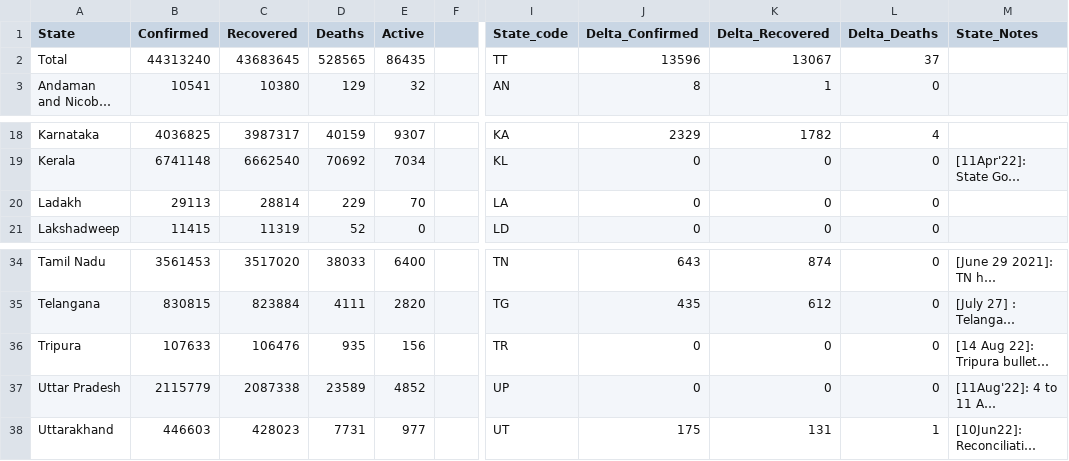
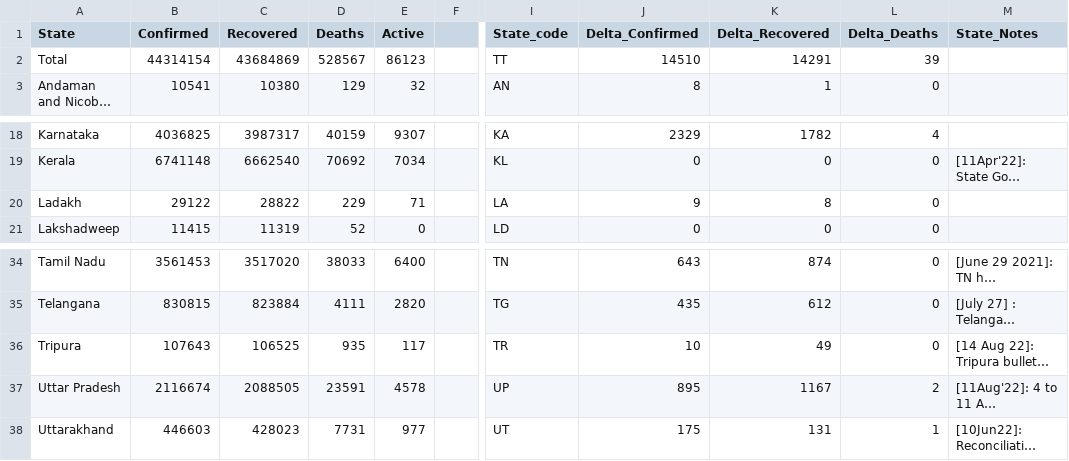
Before and after one commit to datakind-blr/covid19bharat_data, a CSV file: csv/latest/state_wise.csv, drawn as a sheet; only a part is shown, gaps mark what is left out; long unchanged cells end in …; the diff names each change by its address in the sheet, - before the commit and + after, or states it on an @@ line.

Commit message:
data updated on - Fri Aug 19 11:14:42 IST 2022

```diff
--- a/csv/latest/state_wise.csv
+++ b/csv/latest/state_wise.csv
-B2 (Confirmed): 44313240
+B2 (Confirmed): 44314154
-C2 (Recovered): 43683645
+C2 (Recovered): 43684869
-D2 (Deaths): 528565
+D2 (Deaths): 528567
-E2 (Active): 86435
+E2 (Active): 86123
-J2 (Delta_Confirmed): 13596
+J2 (Delta_Confirmed): 14510
-K2 (Delta_Recovered): 13067
+K2 (Delta_Recovered): 14291
-L2 (Delta_Deaths): 37
+L2 (Delta_Deaths): 39
-B20 (Confirmed): 29113
+B20 (Confirmed): 29122
-C20 (Recovered): 28814
+C20 (Recovered): 28822
-E20 (Active): 70
+E20 (Active): 71
-J20 (Delta_Confirmed): 0
+J20 (Delta_Confirmed): 9
-K20 (Delta_Recovered): 0
+K20 (Delta_Recovered): 8
-B36 (Confirmed): 107633
+B36 (Confirmed): 107643
-C36 (Recovered): 106476
+C36 (Recovered): 106525
-E36 (Active): 156
+E36 (Active): 117
-J36 (Delta_Confirmed): 0
+J36 (Delta_Confirmed): 10
-K36 (Delta_Recovered): 0
+K36 (Delta_Recovered): 49
-B37 (Confirmed): 2115779
+B37 (Confirmed): 2116674
-C37 (Recovered): 2087338
+C37 (Recovered): 2088505
-D37 (Deaths): 23589
+D37 (Deaths): 23591
-E37 (Active): 4852
+E37 (Active): 4578
-J37 (Delta_Confirmed): 0
+J37 (Delta_Confirmed): 895
-K37 (Delta_Recovered): 0
+K37 (Delta_Recovered): 1167
-L37 (Delta_Deaths): 0
+L37 (Delta_Deaths): 2
```
Also changed, not shown: csv/latest/district_wise.csv, csv/latest/state_wise_daily.csv, 14 other files.
